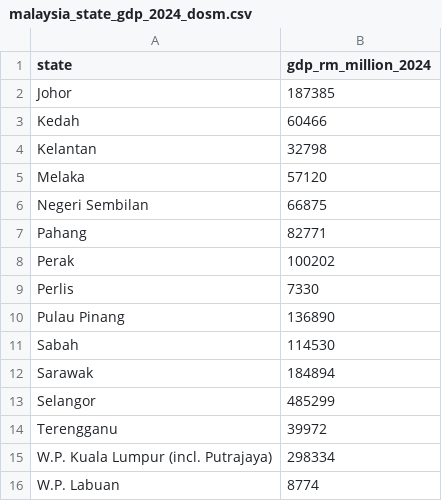
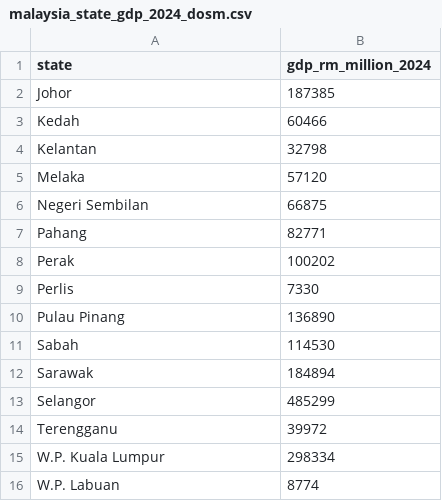
Before and after one commit to phuayy/FIT3179_A2, a CSV file: malaysia_state_gdp_2024_dosm.csv, drawn as a sheet.

Commit message:
updated gdp dset

```diff
--- a/malaysia_state_gdp_2024_dosm.csv
+++ b/malaysia_state_gdp_2024_dosm.csv
@@ -14,3 +14,3 @@ Selangor,485299
 Terengganu,39972
-W.P. Kuala Lumpur (incl. Putrajaya),298334
+W.P. Kuala Lumpur,298334
 W.P. Labuan,8774
```
